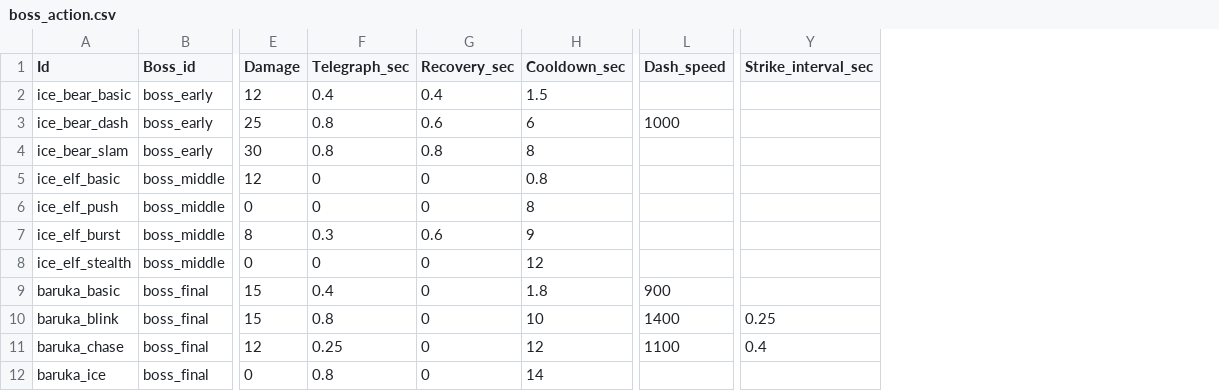
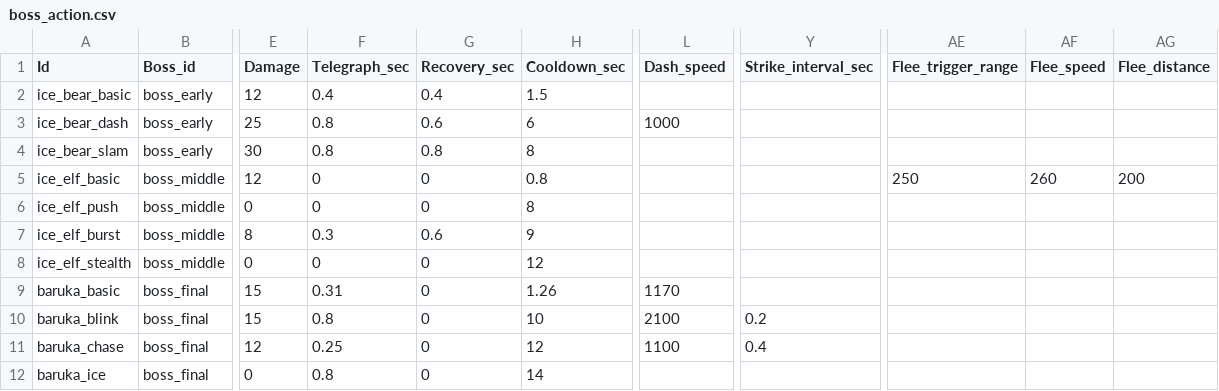
Before and after one commit to MoongTaeng-I/aigame, a CSV file: data/boss_action.csv, drawn as a sheet; only a part is shown, gaps mark what is left out; the diff names each change by its address in the sheet, - before the commit and + after, or states it on an @@ line.

Commit message:
S8-IMPL-03-B: tune bosses and add flee, shared toasts and combat visuals

```diff
--- a/data/boss_action.csv
+++ b/data/boss_action.csv
+column AE (Flee_trigger_range), row 5: 250
+column AF (Flee_speed), row 5: 260
+column AG (Flee_distance), row 5: 200
-F9 (Telegraph_sec): 0.4
+F9 (Telegraph_sec): 0.31
-H9 (Cooldown_sec): 1.8
+H9 (Cooldown_sec): 1.26
-L9 (Dash_speed): 900
+L9 (Dash_speed): 1170
-L10 (Dash_speed): 1400
+L10 (Dash_speed): 2100
-Y10 (Strike_interval_sec): 0.25
+Y10 (Strike_interval_sec): 0.2
```
Also changed, not shown: data/projectile.csv, 27 other files.
